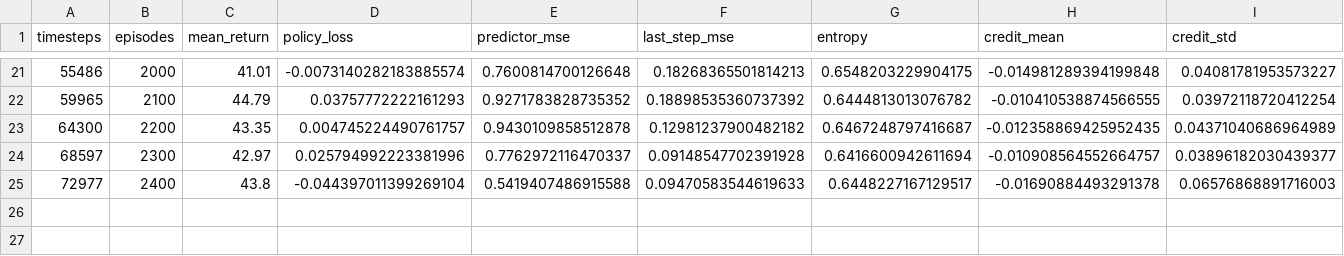
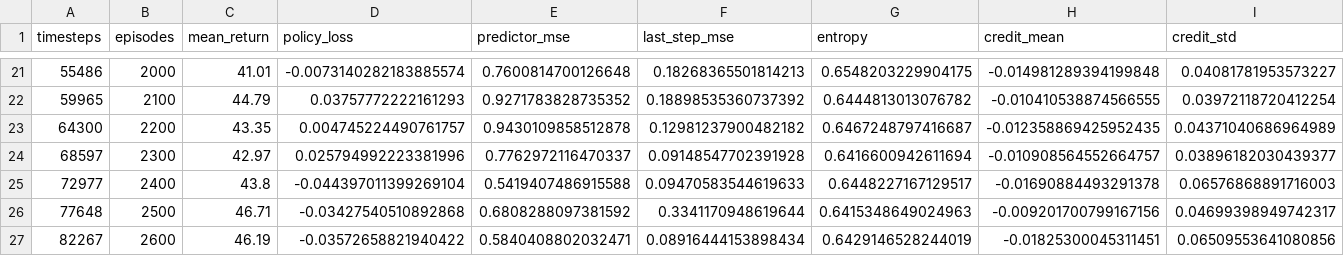
Before and after one commit to tambetm/transformer-credit-assignment, a CSV file: results_gradient/Hybrid_Credit/CartPole-v1/seed_0/metrics.csv, drawn as a sheet; only a part is shown, gaps mark what is left out; rows hold the shown columns only; the diff names each change by its address in the sheet, - before the commit and + after, or states it on an @@ line.

```diff
--- a/results_gradient/Hybrid_Credit/CartPole-v1/seed_0/metrics.csv
+++ b/results_gradient/Hybrid_Credit/CartPole-v1/seed_0/metrics.csv
+row 26: 77648 | 2500 | 46.71 | -0.03427540510892868 | 0.6808288097381592 | 0.3341170948619644 | 0.6415348649024963 | -0.009201700799167156 | 0.04699398949742317
+row 27: 82267 | 2600 | 46.19 | -0.03572658821940422 | 0.5840408802032471 | 0.08916444153898434 | 0.6429146528244019 | -0.01825300045311451 | 0.06509553641080856
```
Also changed, not shown: results_gradient/Gradient_Input/CartPole-v1/seed_0/metrics.csv, results_gradient/Gradient_Norm/CartPole-v1/seed_0/metrics.csv, 5 other files.
